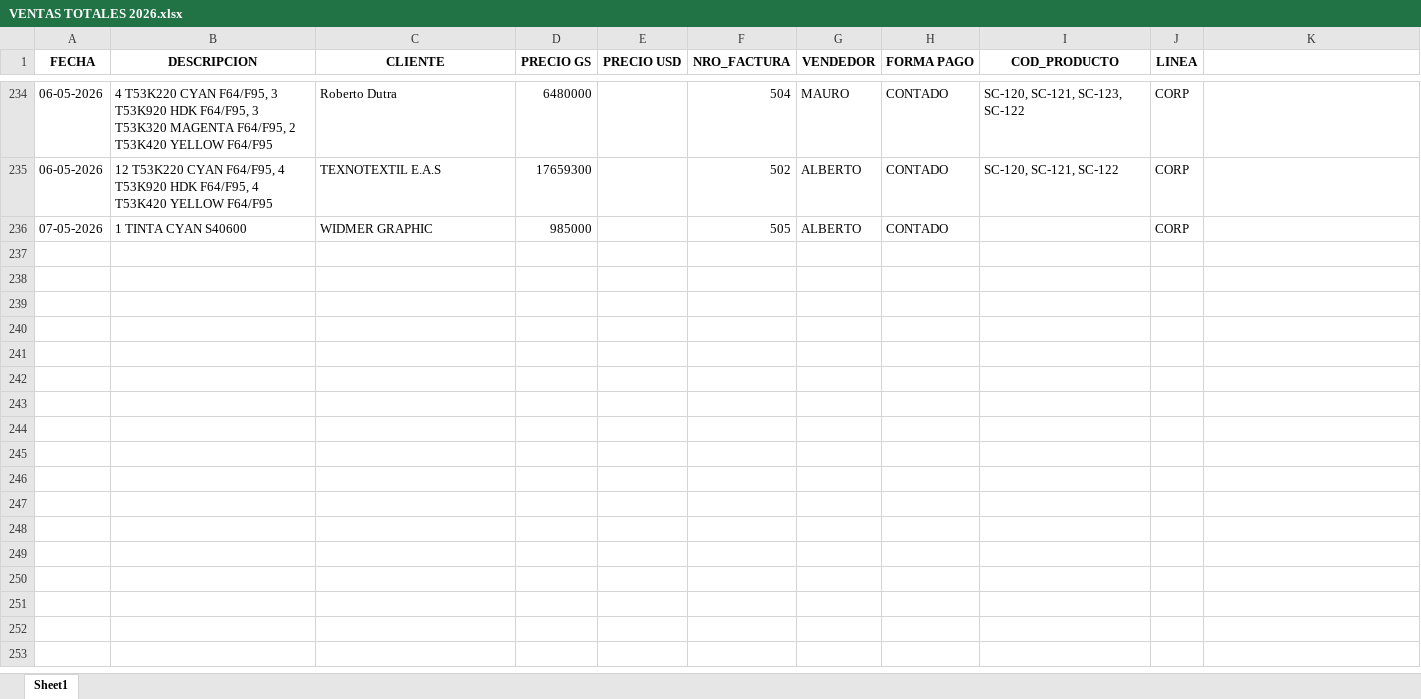
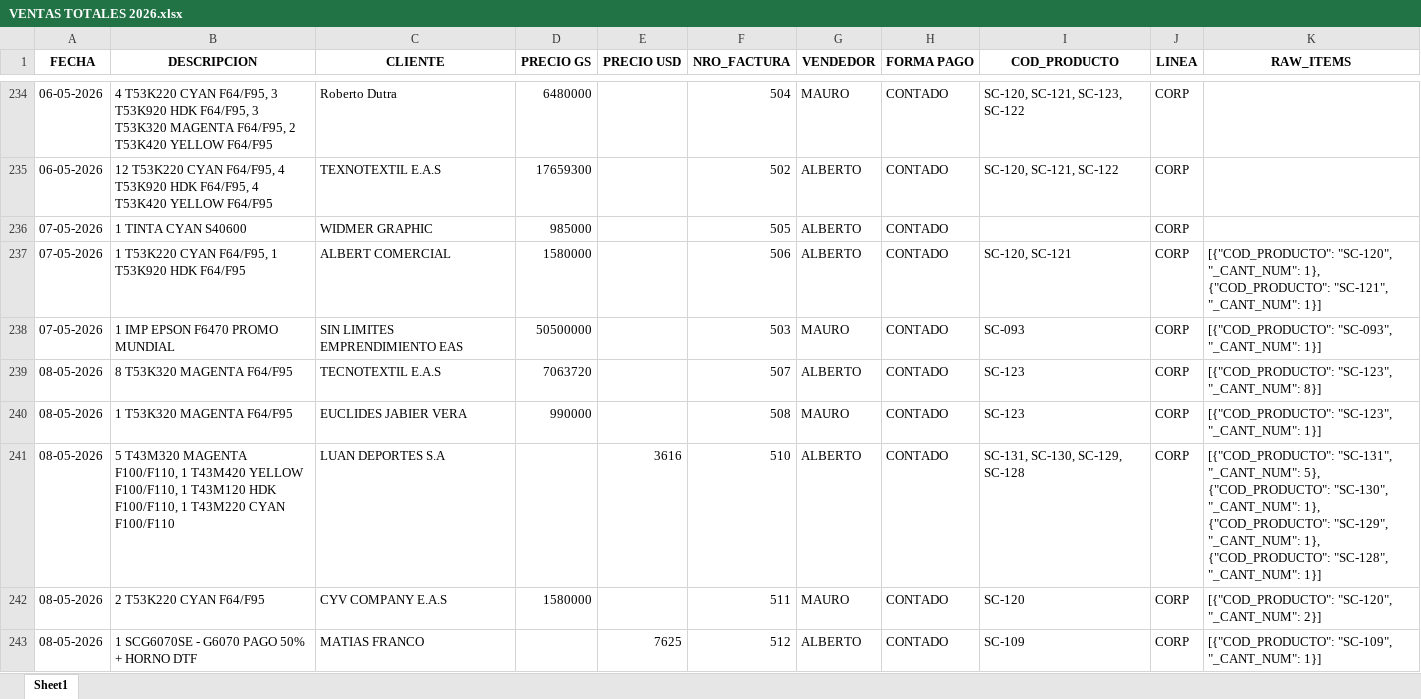
Before and after one commit to abericua/facturacion, an Excel workbook: VENTAS TOTALES 2026.xlsx, sheet Sheet1, drawn as a sheet; only a part is shown, gaps mark what is left out; values as stored, in another font and other column widths than the file's, no borders; the diff names each change by its address in the sheet, - before the commit and + after, or states it on an @@ line.

Commit message:
feat: add persistence support and recover lost invoices from Mauro's extraction

```diff
--- a/VENTAS TOTALES 2026.xlsx (sheet Sheet1)
+++ b/VENTAS TOTALES 2026.xlsx (sheet Sheet1)
-K1: (empty)
+K1: RAW_ITEMS
+row 237: 07-05-2026 | 1 T53K220 CYAN F64/F95, 1 T53K920 HDK F64/F95 | ALBERT COMERCIAL | 1580000 |  | 506 | ALBERTO | CONTADO | SC-120, SC-121 | CORP | [{"COD_PRODUCTO": "SC-120", "_CANT_NUM": 1}, {"COD_PRODUCTO": "SC-121", "_CANT_NUM": 1}]
+row 238: 07-05-2026 | 1 IMP EPSON F6470 PROMO MUNDIAL | SIN LIMITES EMPRENDIMIENTO EAS | 50500000 |  | 503 | MAURO | CONTADO | SC-093 | CORP | [{"COD_PRODUCTO": "SC-093", "_CANT_NUM": 1}]
+row 239: 08-05-2026 | 8 T53K320 MAGENTA F64/F95 | TECNOTEXTIL E.A.S | 7063720 |  | 507 | ALBERTO | CONTADO | SC-123 | CORP | [{"COD_PRODUCTO": "SC-123", "_CANT_NUM": 8}]
+row 240: 08-05-2026 | 1 T53K320 MAGENTA F64/F95 | EUCLIDES JABIER VERA | 990000 |  | 508 | MAURO | CONTADO | SC-123 | CORP | [{"COD_PRODUCTO": "SC-123", "_CANT_NUM": 1}]
+row 241: 08-05-2026 | 5 T43M320 MAGENTA F100/F110, 1 T43M420 YELLOW F100/F110, 1 T43M120 HDK F100/F110, 1 T43M220 CYAN F100/F110 | LUAN DEPORTES S.A |  | 3616 | 510 | ALBERTO | CONTADO | SC-131, SC-130, SC-129, SC-128 | CORP | [{"COD_PRODUCTO": "SC-131", "_CANT_NUM": 5}, {"COD_PRODUCTO": "SC-130", "_CANT_NUM": 1}, {"COD_PRODUCTO": "SC-129", "_CANT_NUM": 1}, {"COD_PRODUCTO": "SC-128", "_CANT_NUM": 1}]
+row 242: 08-05-2026 | 2 T53K220 CYAN F64/F95 | CYV COMPANY E.A.S | 1580000 |  | 511 | MAURO | CONTADO | SC-120 | CORP | [{"COD_PRODUCTO": "SC-120", "_CANT_NUM": 2}]
+row 243: 08-05-2026 | 1 SCG6070SE - G6070 PAGO 50% + HORNO DTF | MATIAS FRANCO |  | 7625 | 512 | ALBERTO | CONTADO | SC-109 | CORP | [{"COD_PRODUCTO": "SC-109", "_CANT_NUM": 1}]
```
Also changed, not shown: 2 other files.
